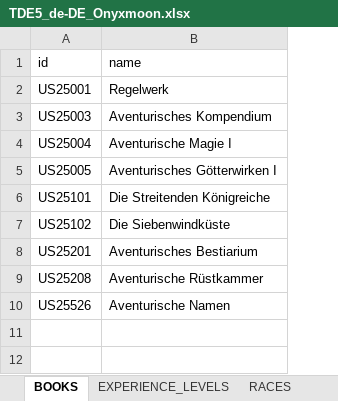
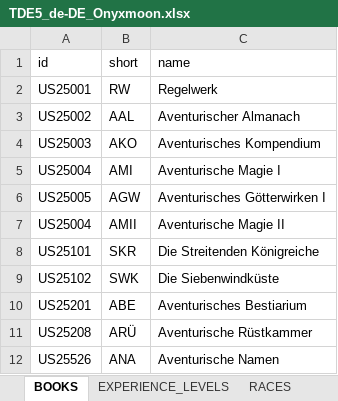
Before and after one commit to elyukai/optolith-client, an Excel workbook: src/data/TDE5_de-DE_Onyxmoon.xlsx, sheet BOOKS, drawn as a sheet; values as stored, in another font and other column widths than the file's, no borders; table styles not drawn; addresses are those after the commit; the diff names each change by its address in the sheet, - before the commit and + after, or states it on an @@ line.

```diff
--- a/src/data/TDE5_de-DE_Onyxmoon.xlsx (sheet BOOKS)
+++ b/src/data/TDE5_de-DE_Onyxmoon.xlsx (sheet BOOKS)
+column B (short), row 2: RW; rows 4-6: AKO | AMI | AGW; rows 8-12: SKR | SWK | ABE | ARÜ | ANA
+row 3: US25002 | AAL | Aventurischer Almanach
+row 7: US25004 | AMII | Aventurische Magie II
```
Also changed, not shown: sheet ChantX, sheet DISADVANTAGES, sheet ADVANTAGES, 31 other files.
